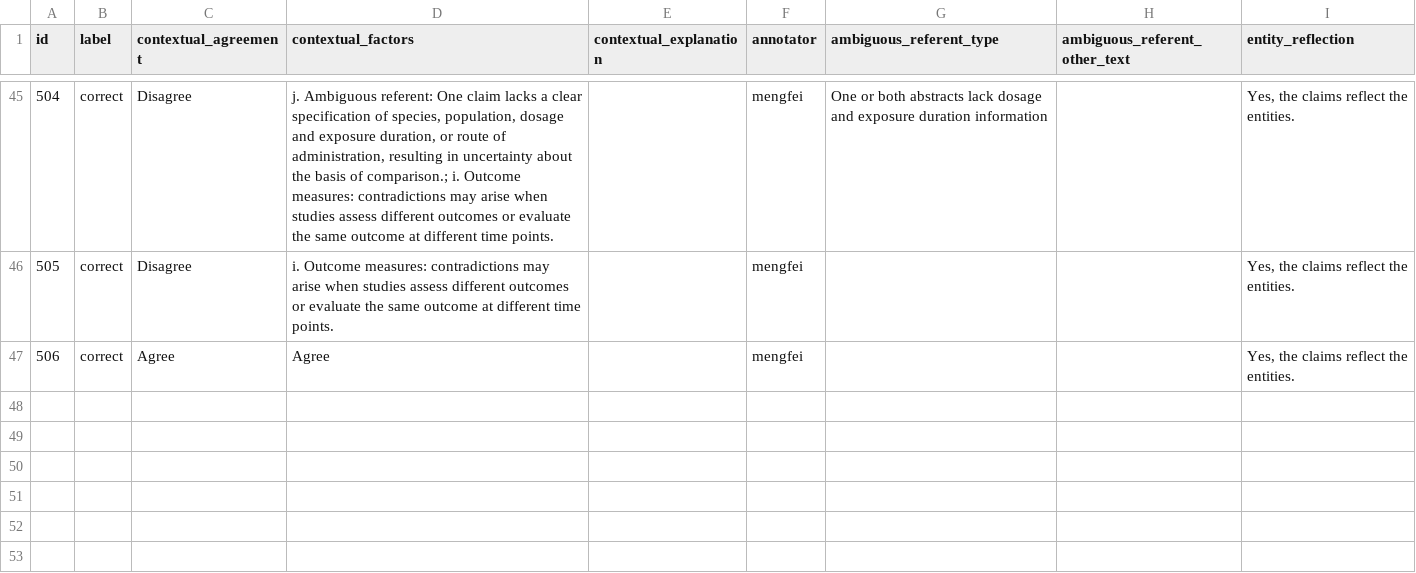
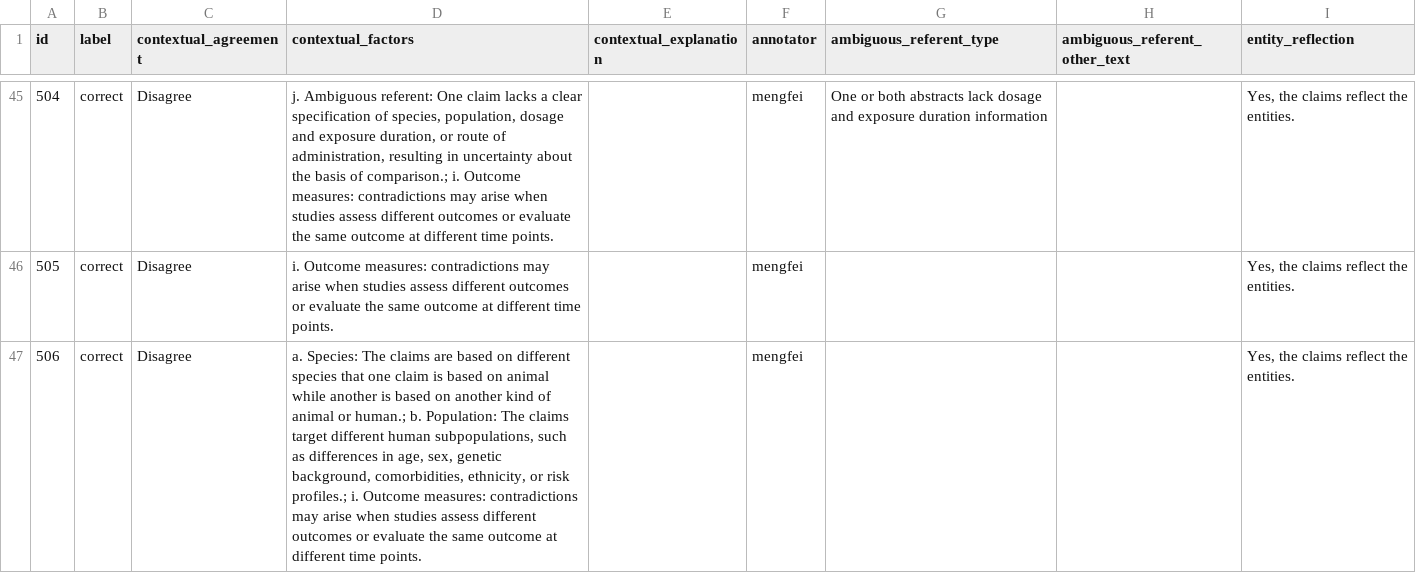
Before and after one commit to MengfeiLan/Annotation_Drug_Disease_Con, a CSV file: annotations/mengfei.csv, drawn as a sheet; only a part is shown, gaps mark what is left out.

Commit message:
Update annotations

```diff
--- a/annotations/mengfei.csv
+++ b/annotations/mengfei.csv
@@ -46,2 +46,2 @@ id,label,contextual_agreement,contextual_factors,contextual_explanation,annotato
 505,correct,Disagree,i. Outcome measures: contradictions may arise when studies assess different outcomes or evaluate the same outcome at different time points.,,mengfei,,,"Yes, the claims reflect the entities."
-506,correct,Agree,Agree,,mengfei,,,"Yes, the claims reflect the entities."
+506,correct,Disagree,"a. Species: The claims are based on different species that one claim is based on animal while another is based on another kind of animal or human.; b. Population: The claims target different human subpopulations, such as differences in age, sex, genetic background, comorbidities, ethnicity, or risk profiles.; i. Outcome measures: contradictions may arise when studies assess different outcomes or evaluate the same outcome at different time points.",,mengfei,,,"Yes, the claims reflect the entities."
```
